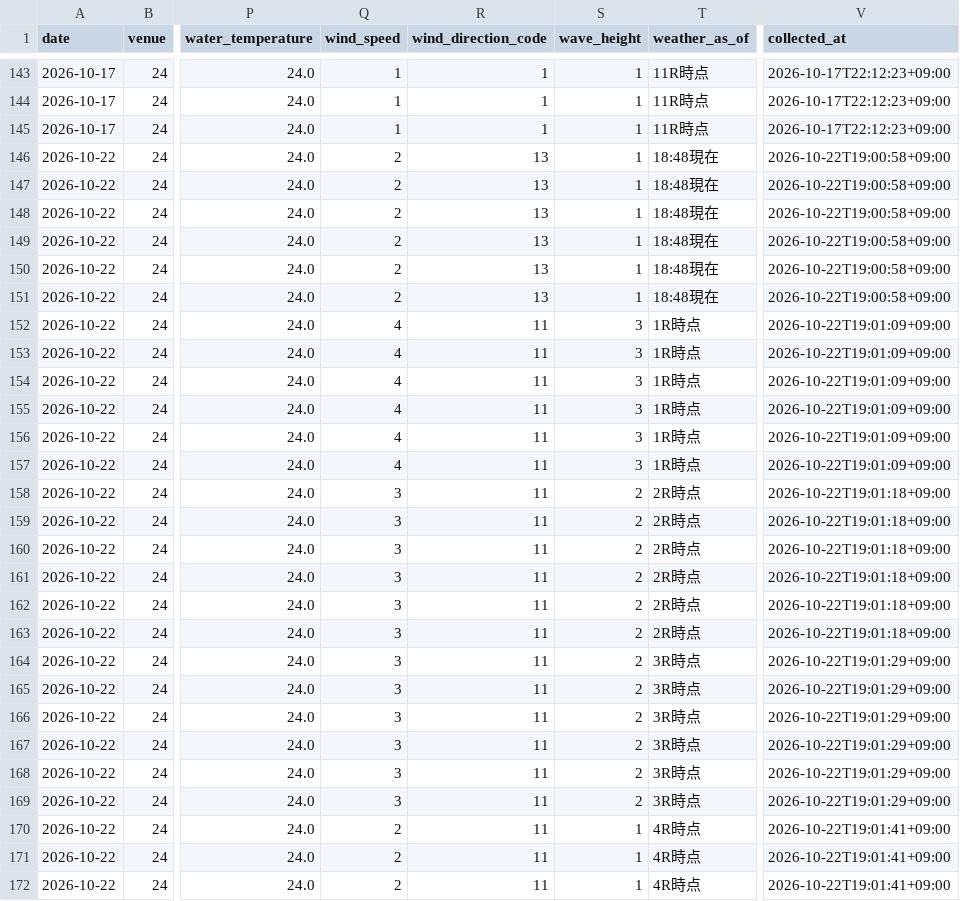
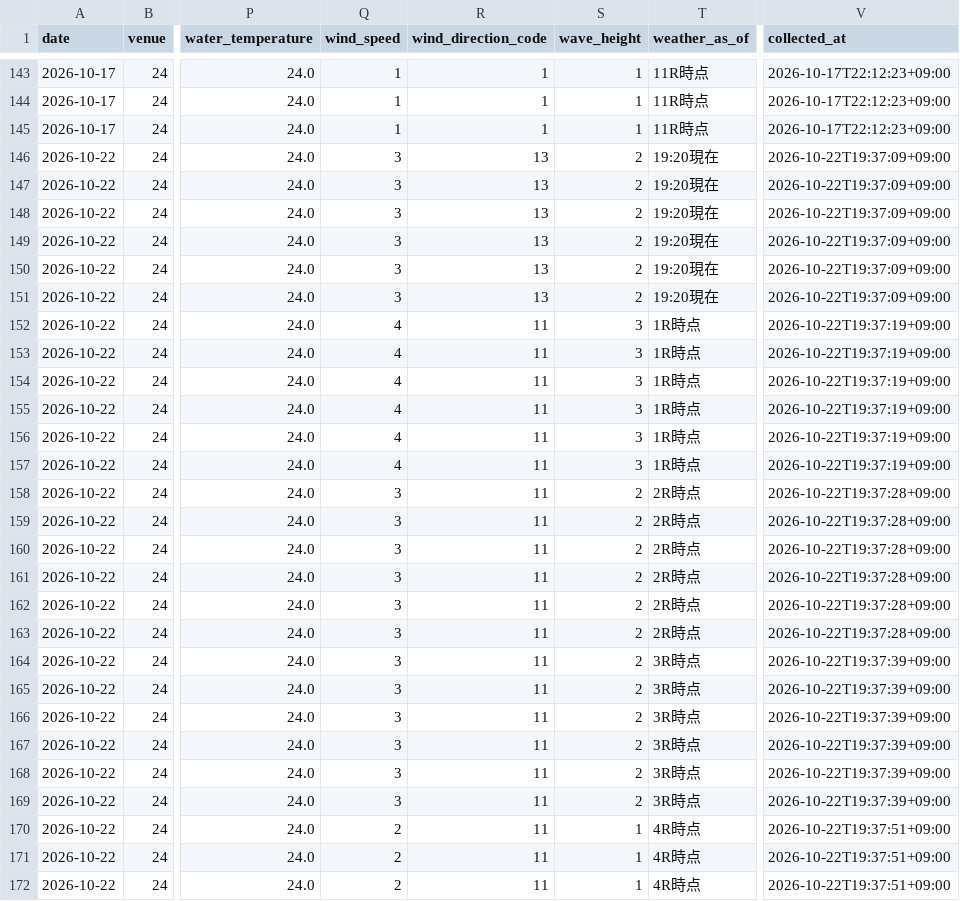
Before and after one commit to kasiwazakilove292-gif/boat-ai-app, a CSV file: data/omura_beforeinfo.csv, drawn as a sheet; only a part is shown, gaps mark what is left out; the diff covers the shown part only; the diff names each change by its address in the sheet, - before the commit and + after, or states it on an @@ line.

```diff
--- a/data/omura_beforeinfo.csv
+++ b/data/omura_beforeinfo.csv
-Q146:Q151 (wind_speed): 2
+Q146:Q151 (wind_speed): 3
-S146:S151 (wave_height): 1
+S146:S151 (wave_height): 2
-T146:T151 (weather_as_of): 18:48現在
+T146:T151 (weather_as_of): 19:20現在
-V146:V151 (collected_at): 2026-10-22T19:00:58+09:00
+V146:V151 (collected_at): 2026-10-22T19:37:09+09:00
-V152:V157 (collected_at): 2026-10-22T19:01:09+09:00
+V152:V157 (collected_at): 2026-10-22T19:37:19+09:00
-V158:V163 (collected_at): 2026-10-22T19:01:18+09:00
+V158:V163 (collected_at): 2026-10-22T19:37:28+09:00
-V164:V169 (collected_at): 2026-10-22T19:01:29+09:00
+V164:V169 (collected_at): 2026-10-22T19:37:39+09:00
-V170:V172 (collected_at): 2026-10-22T19:01:41+09:00
+V170:V172 (collected_at): 2026-10-22T19:37:51+09:00
```
Also changed, not shown: 142 edited cells elsewhere in this file, data/beforeinfo/2026-10-22.csv, 1 other file.
